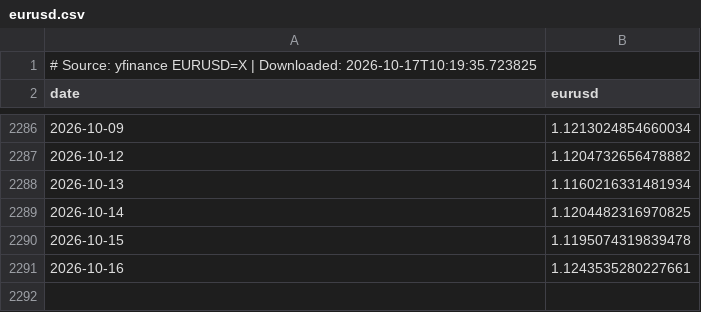
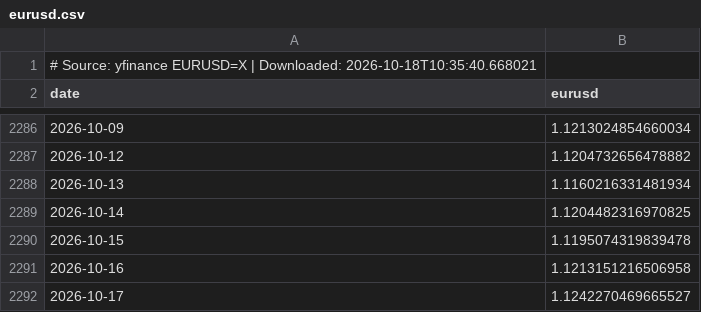
Before and after one commit to sergioolobo/OMIP, a CSV file: scripts/data/raw/eurusd.csv, drawn as a sheet; only a part is shown, gaps mark what is left out.

```diff
--- a/scripts/data/raw/eurusd.csv
+++ b/scripts/data/raw/eurusd.csv
@@ -1,2 +1,2 @@
-# Source: yfinance EURUSD=X | Downloaded: 2026-10-17T10:19:35.723825
+# Source: yfinance EURUSD=X | Downloaded: 2026-10-18T10:35:40.668021
 date,eurusd
@@ -2290,2 +2290,3 @@ date,eurusd
 2026-10-15,1.1195074319839478
-2026-10-16,1.1243535280227661
+2026-10-16,1.1213151216506958
+2026-10-17,1.1242270469665527
```
Also changed, not shown: omie_forecast/outputs/forecasts/omie_forecast_latest.csv, scripts/data/raw/api2_coal.csv, 12 other files.
